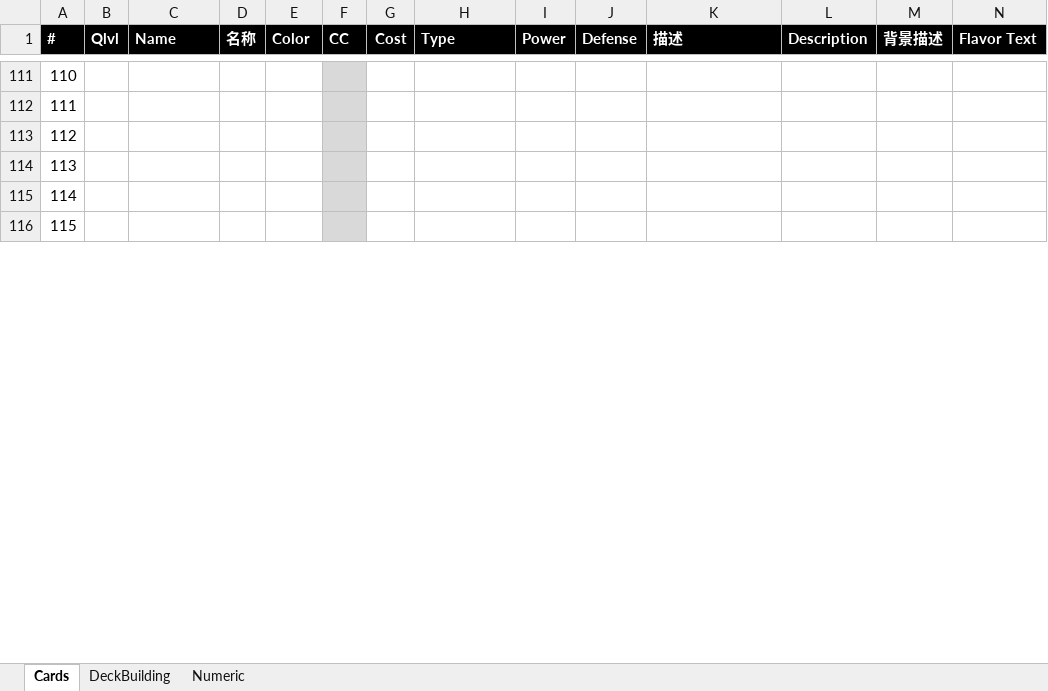
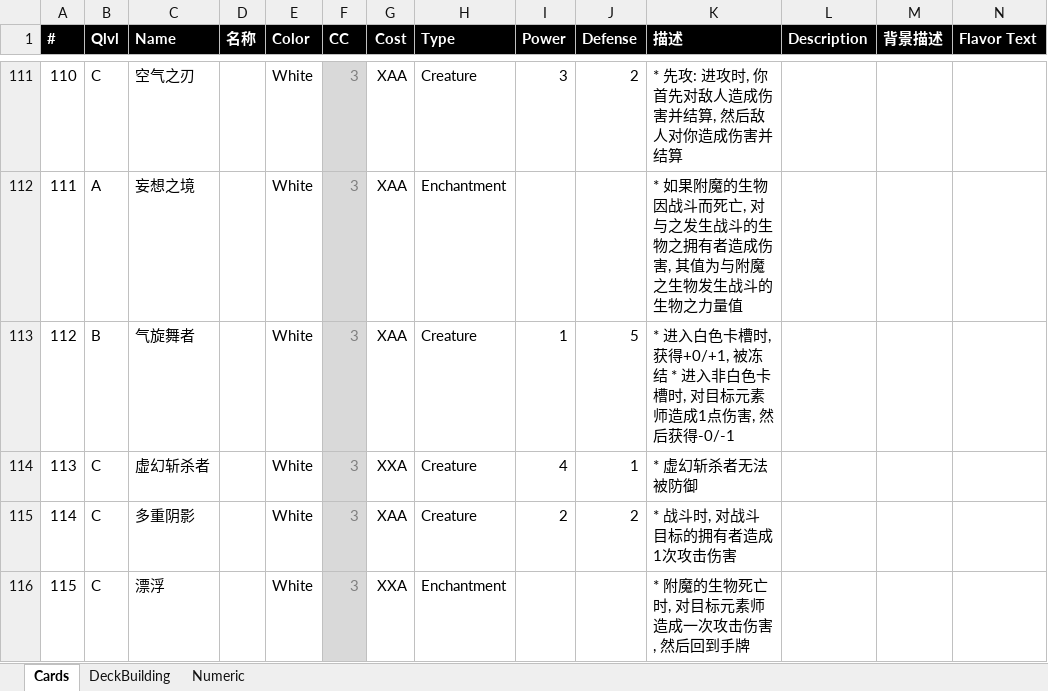
Before and after one commit to yatyricky/ProjectConflux, an Excel workbook: Battle Eles.xlsx, sheet Cards, drawn as a sheet; only a part is shown, gaps mark what is left out; values as stored, in another font and other column widths than the file's, no borders; the diff covers the shown part only; the diff names each change by its address in the sheet, - before the commit and + after, or states it on an @@ line.

```diff
--- a/Battle Eles.xlsx (sheet Cards)
+++ b/Battle Eles.xlsx (sheet Cards)
-B111 (Qlvl): (empty)
+B111 (Qlvl): C
-C111 (Name): (empty)
+C111 (Name): 空气之刃
-E111:E116 (Color): (empty)
+E111:E116 (Color): White
-F111:F116 (CC): (empty)
+F111:F116 (CC): 3
-G111:G113 (Cost): (empty)
+G111:G113 (Cost): XAA
-H111 (Type): (empty)
+H111 (Type): Creature
-I111 (Power): (empty)
+I111 (Power): 3
-J111 (Defense): (empty)
+J111 (Defense): 2
-K111 (描述): (empty)
+K111 (描述): * 先攻: 进攻时, 你首先对敌人造成伤害并结算, 然后敌人对你造成伤害并结算
-B112 (Qlvl): (empty)
+B112 (Qlvl): A
-C112 (Name): (empty)
+C112 (Name): 妄想之境
-H112 (Type): (empty)
+H112 (Type): Enchantment
-K112 (描述): (empty)
+K112 (描述): * 如果附魔的生物因战斗而死亡, 对与之发生战斗的生物之拥有者造成伤害, 其值为与附魔之生物发生战斗的生物之力量值
-B113 (Qlvl): (empty)
+B113 (Qlvl): B
-C113 (Name): (empty)
+C113 (Name): 气旋舞者
-H113:H115 (Type): (empty)
+H113:H115 (Type): Creature
-I113 (Power): (empty)
+I113 (Power): 1
-J113 (Defense): (empty)
+J113 (Defense): 5
-K113 (描述): (empty)
+K113 (描述): * 进入白色卡槽时, 获得+0/+1, 被冻结 * 进入非白色卡槽时, 对目标元素师造成1点伤害, 然后获得-0/-1
-B114:B116 (Qlvl): (empty)
+B114:B116 (Qlvl): C
-C114 (Name): (empty)
+C114 (Name): 虚幻斩杀者
-G114 (Cost): (empty)
+G114 (Cost): XXA
-I114 (Power): (empty)
+I114 (Power): 4
-J114 (Defense): (empty)
+J114 (Defense): 1
-K114 (描述): (empty)
+K114 (描述): * 虚幻斩杀者无法被防御
-C115 (Name): (empty)
+C115 (Name): 多重阴影
-G115 (Cost): (empty)
+G115 (Cost): XAA
-I115 (Power): (empty)
+I115 (Power): 2
-J115 (Defense): (empty)
+J115 (Defense): 2
-K115 (描述): (empty)
+K115 (描述): * 战斗时, 对战斗目标的拥有者造成1次攻击伤害
-C116 (Name): (empty)
+C116 (Name): 漂浮
-G116 (Cost): (empty)
+G116 (Cost): XXA
-H116 (Type): (empty)
+H116 (Type): Enchantment
-K116 (描述): (empty)
+K116 (描述): * 附魔的生物死亡时, 对目标元素师造成一次攻击伤害, 然后回到手牌
```
Also changed, not shown: 8 added rows, 8 removed rows and 26 edited cells elsewhere in this sheet, formulas that keep their value, hidden cells.
